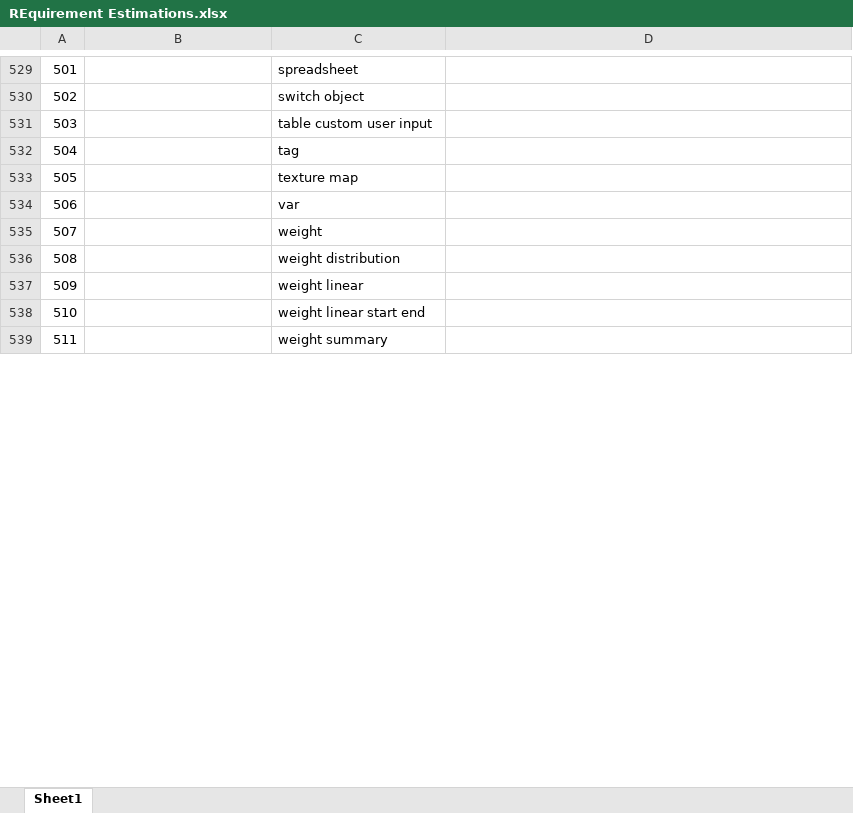
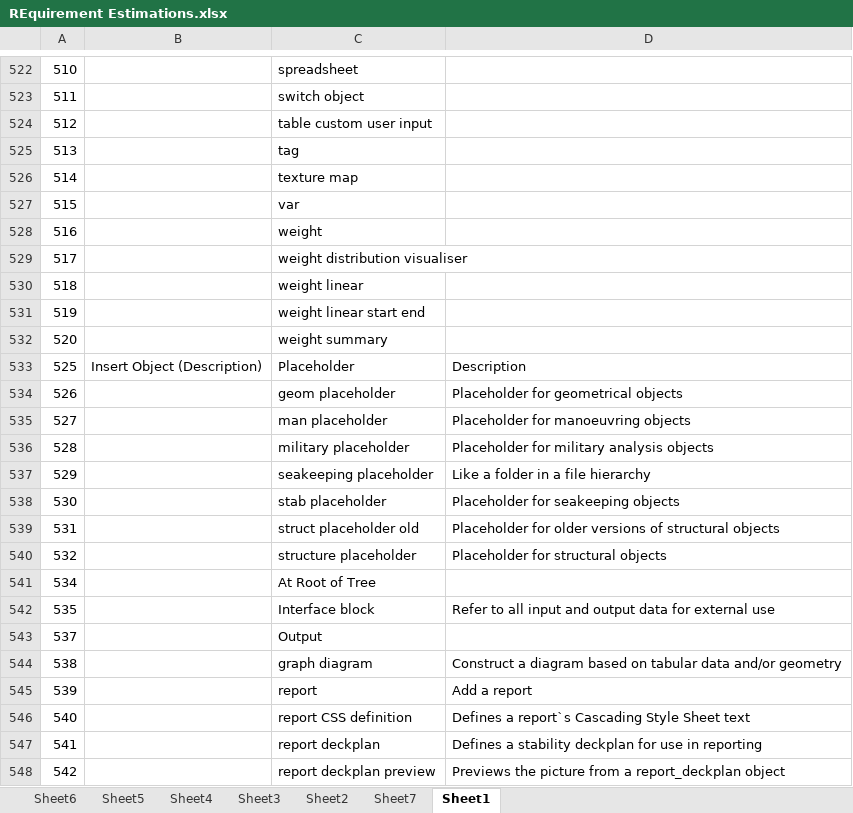
Before and after one commit to seyous/SAMQinetic, an Excel workbook: REquirement Estimations.xlsx, sheet Sheet1, drawn as a sheet; only a part is shown, gaps mark what is left out; values as stored, in another font and other column widths than the file's, no cell formats; addresses are those after the commit; the diff covers the shown part only; the diff names each change by its address in the sheet, - before the commit and + after, or states it on an @@ line.

```diff
--- a/REquirement Estimations.xlsx (sheet Sheet1)
+++ b/REquirement Estimations.xlsx (sheet Sheet1)
+sheet tab: Sheet6
+sheet tab: Sheet5
+sheet tab: Sheet4
+sheet tab: Sheet3
+sheet tab: Sheet2
+sheet tab: Sheet7
@@ column A renumbered between rows 362 and 1400 @@
-C529: weight distribution
+C529: weight distribution visualiser
+row 533: 525 | Insert Object (Description) | Placeholder | Description
+row 534: 526 |  | geom placeholder | Placeholder for geometrical objects
+row 535: 527 |  | man placeholder | Placeholder for manoeuvring objects
+row 536: 528 |  | military placeholder | Placeholder for military analysis objects
+row 537: 529 |  | seakeeping placeholder | Like a folder in a file hierarchy
+row 538: 530 |  | stab placeholder | Placeholder for seakeeping objects
+row 539: 531 |  | struct placeholder old | Placeholder for older versions of structural objects
+row 540: 532 |  | structure placeholder | Placeholder for structural objects
+row 541: 534 |  | At Root of Tree
+row 542: 535 |  | Interface block | Refer to all input and output data for external use
+row 543: 537 |  | Output
+row 544: 538 |  | graph diagram | Construct a diagram based on tabular data and/or geometry
+row 545: 539 |  | report | Add a report
+row 546: 540 |  | report CSS definition | Defines a report`s Cascading Style Sheet text
+row 547: 541 |  | report deckplan | Defines a stability deckplan for use in reporting
+row 548: 542 |  | report deckplan preview | Previews the picture from a report_deckplan object
```
Also changed, not shown: 835 added rows, 104 removed rows, 1 moved row, 13 edited cells and merged cells elsewhere in this sheet, cell formats, 13 other files.
